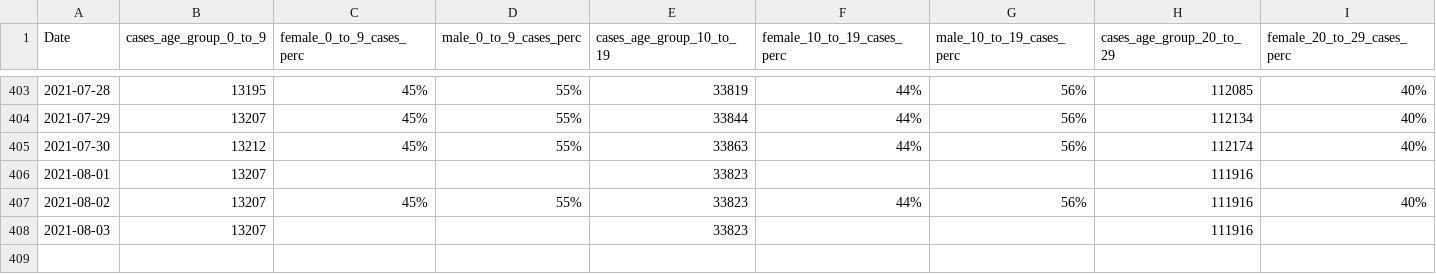
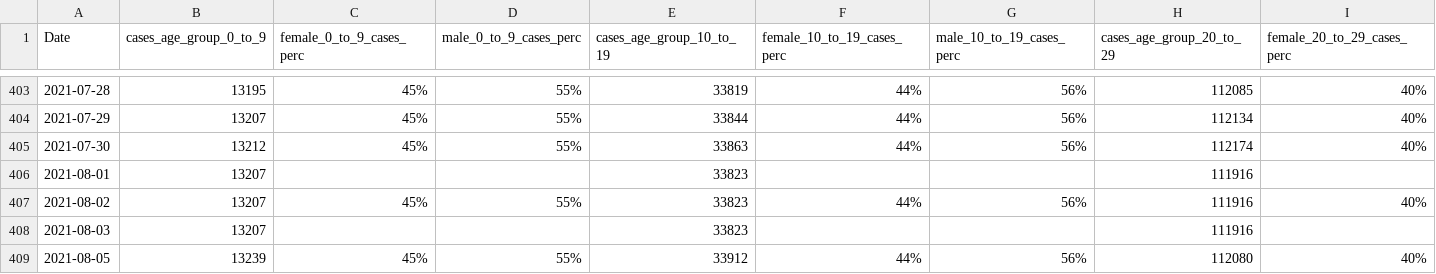
Before and after one commit to IDFC-Institute/mumbai-covid-data, a CSV file: data/mumbai_c19_cases_by_age_and_gender.csv, drawn as a sheet; only a part is shown, gaps mark what is left out; rows hold the shown columns only; the diff names each change by its address in the sheet, - before the commit and + after, or states it on an @@ line.

Commit message:
Flat: latest data (2021-11-11T05:06:19.398Z) {   "date": "2021-11-11T05:06:19.398Z",   "files": [     {       "name": "data/mumbai_c19_tests_by_type.csv",       "deltaBytes": 37,       "source": "https://docs.google.com/spreadsheets/d/e/2PACX-1vQjJsxljCc4p6R9bJXd0vCaYFeLNV_Mcb7ZSRVEw6DAwoSFYwffAvk5YlQMg_dCnZzVgFvvte8AzW6E/pub?gid=1078344349&single=true&output=csv"     },     {       "name": "data/mumbai_c19_containment_by_ward.csv",       "deltaBytes": 543,       "source": "https://docs.google.com/spreadsheets/d/e/2PACX-1vQjJsxljCc4p6R9bJXd0vCaYFeLNV_Mcb7ZSRVEw6DAwoSFYwffAvk5YlQMg_dCnZzVgFvvte8AzW6E/pub?gid=1544175519&single=true&output=csv"     },     {       "name": "data/mumbai_c19_cases_by_age_and_gender.csv",       "deltaBytes": 155,       "source": "https://docs.google.com/spreadsheets/d/e/2PACX-1vQjJsxljCc4p6R9bJXd0vCaYFeLNV_Mcb7ZSRVEw6DAwoSFYwffAvk5YlQMg_dCnZzVgFvvte8AzW6E/pub?gid=198151367&single=true&output=csv"     },     {       "name": "data/mumbai_c19_hospital_occupancy_by_bed_type.csv",       "deltaBytes": 71,       "source": "https://docs.google.com/spreadsheets/d/e/2PACX-1vQjJsxljCc4p6R9bJXd0vCaYFeLNV_Mcb7ZSRVEw6DAwoSFYwffAvk5YlQMg_dCnZzVgFvvte8AzW6E/pub?gid=1872609675&single=true&output=csv"     },     {       "name": "data/mumbai_c19_cases_severity_and_contact_tracing.csv",       "deltaBytes": 35,       "source": "https://docs.google.com/spreadsheets/d/e/2PACX-1vQjJsxljCc4p6R9bJXd0vCaYFeLNV_Mcb7ZSRVEw6DAwoSFYwffAvk5YlQMg_dCnZzVgFvvte8AzW6E/pub?gid=2139307943&single=true&output=csv"     },     {       "name": "data/mumbai_c19_priv_hospital_occupancy_by_bed_type.csv",       "deltaBytes": 57,       "source": "https://docs.google.com/spreadsheets/d/e/2PACX-1vQjJsxljCc4p6R9bJXd0vCaYFeLNV_Mcb7ZSRVEw6DAwoSFYwffAvk5YlQMg_dCnZzVgFvvte8AzW6E/pub?gid=1233152790&single=true&output=csv"     }   ] }

```diff
--- a/data/mumbai_c19_cases_by_age_and_gender.csv
+++ b/data/mumbai_c19_cases_by_age_and_gender.csv
+row 409: 2021-08-05 | 13239 | 45% | 55% | 33912 | 44% | 56% | 112080 | 40%
```
Also changed, not shown: data/mumbai_c19_cases_severity_and_contact_tracing.csv, data/mumbai_c19_containment_by_ward.csv, 3 other files.
